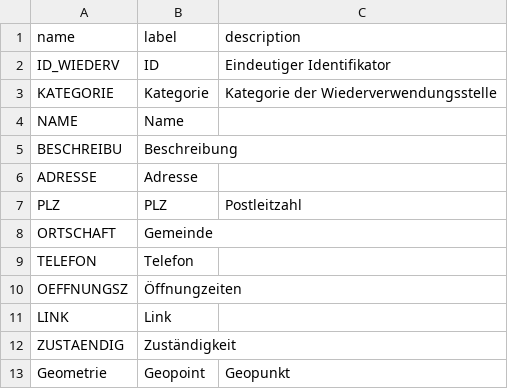
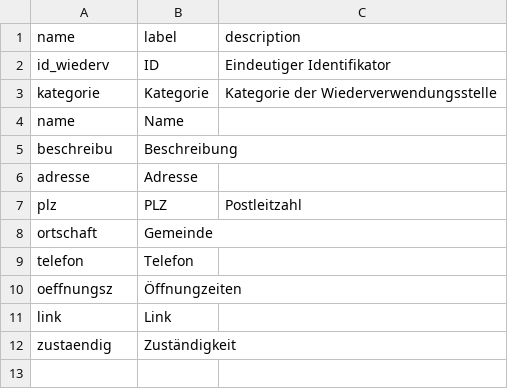
Before and after one commit to opendatabs/data-processing, a CSV file: gva_geodatenshop/schema_files/100363.csv, drawn as a sheet.

Commit message:
Update 100363.csv

```diff
--- a/gva_geodatenshop/schema_files/100363.csv
+++ b/gva_geodatenshop/schema_files/100363.csv
@@ -1,13 +1,12 @@
 name;label;description
-ID_WIEDERV;ID;Eindeutiger Identifikator
-KATEGORIE;Kategorie;Kategorie der Wiederverwendungsstelle
-NAME;Name
-BESCHREIBU;Beschreibung
-ADRESSE;Adresse
-PLZ;PLZ;Postleitzahl
-ORTSCHAFT;Gemeinde
-TELEFON;Telefon
-OEFFNUNGSZ;Öffnungzeiten
-LINK;Link
-ZUSTAENDIG;Zuständigkeit
-Geometrie;Geopoint;Geopunkt
+id_wiederv;ID;Eindeutiger Identifikator
+kategorie;Kategorie;Kategorie der Wiederverwendungsstelle
+name;Name
+beschreibu;Beschreibung
+adresse;Adresse
+plz;PLZ;Postleitzahl
+ortschaft;Gemeinde
+telefon;Telefon
+oeffnungsz;Öffnungzeiten
+link;Link
+zustaendig;Zuständigkeit
```
